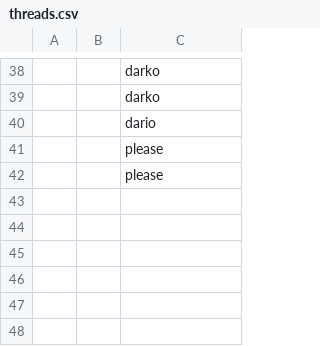
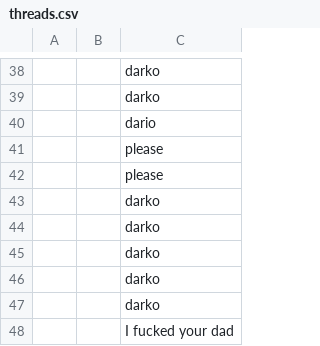
Before and after one commit to 0xChri2/ITA-HB-Ticketsystem-mit-Statistik-, a CSV file: ITA-HB-Ticketsystem-mit-Statistik/data/forum-data/threads.csv, drawn as a sheet; only a part is shown, gaps mark what is left out.

```diff
--- a/ITA-HB-Ticketsystem-mit-Statistik/data/forum-data/threads.csv
+++ b/ITA-HB-Ticketsystem-mit-Statistik/data/forum-data/threads.csv
@@ -42 +42,7 @@
 ,,please
+,,darko
+,,darko
+,,darko
+,,darko
+,,darko
+,,"I fucked your dad"
```
Also changed, not shown: ITA-HB-Ticketsystem-mit-Statistik/data/forum-data/login-time.csv, 1 other file.
